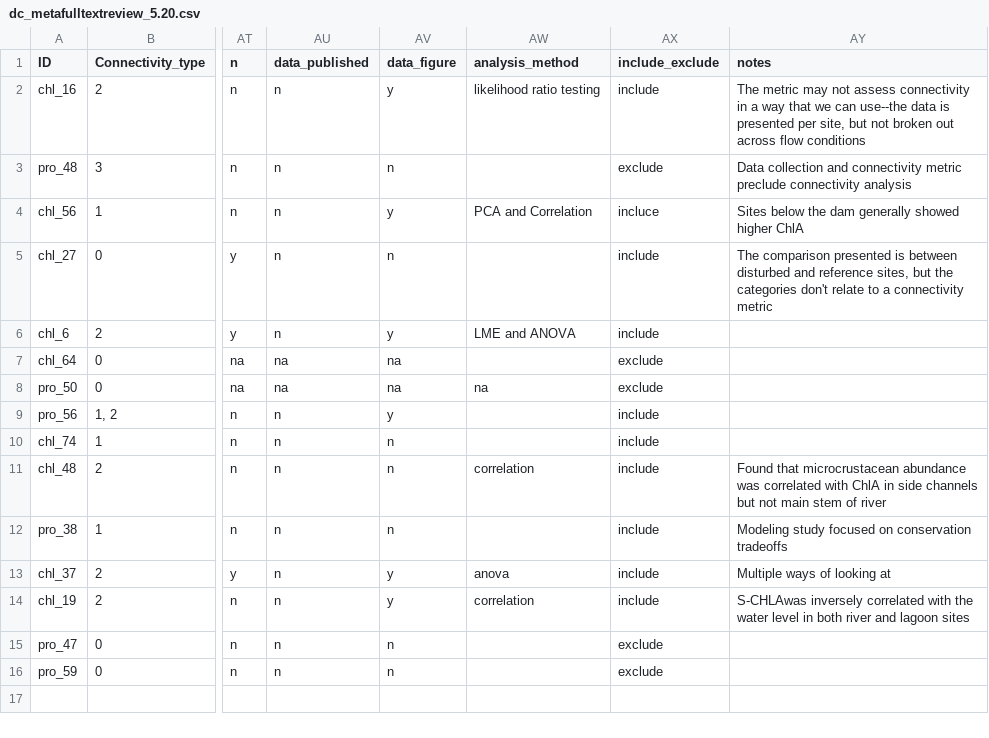
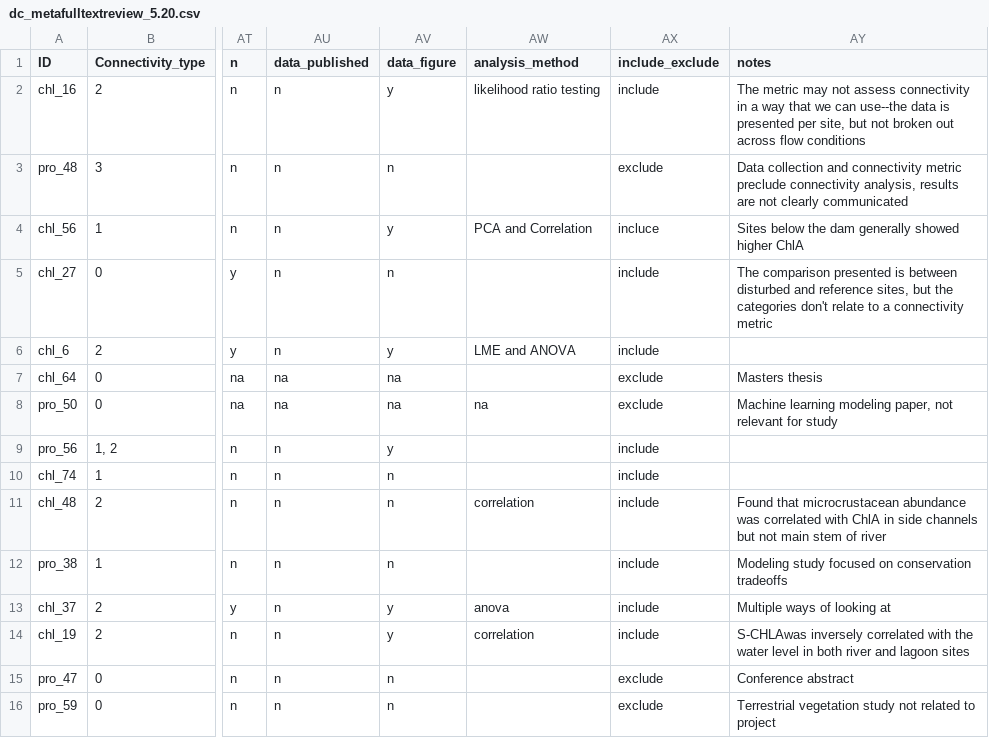
Before and after one commit to Delta-Stewardship-Council/swg-21-meta-analysis, a CSV file: data_raw/dc_metafulltextreview_5.20.csv, drawn as a sheet; only a part is shown, gaps mark what is left out; the diff names each change by its address in the sheet, - before the commit and + after, or states it on an @@ line.

Commit message:
minor update to DC results

```diff
--- a/data_raw/dc_metafulltextreview_5.20.csv
+++ b/data_raw/dc_metafulltextreview_5.20.csv
-AY3 (notes): …preclude connectivity analysis
+AY3 (notes): …preclude connectivity analysis, results are not clearly communicated
-AY7 (notes): (empty)
+AY7 (notes): Masters thesis
-AY8 (notes): (empty)
+AY8 (notes): Machine learning modeling paper, not relevant for study
-AY15 (notes): (empty)
+AY15 (notes): Conference abstract
-AY16 (notes): (empty)
+AY16 (notes): Terrestrial vegetation study not related to project
```
